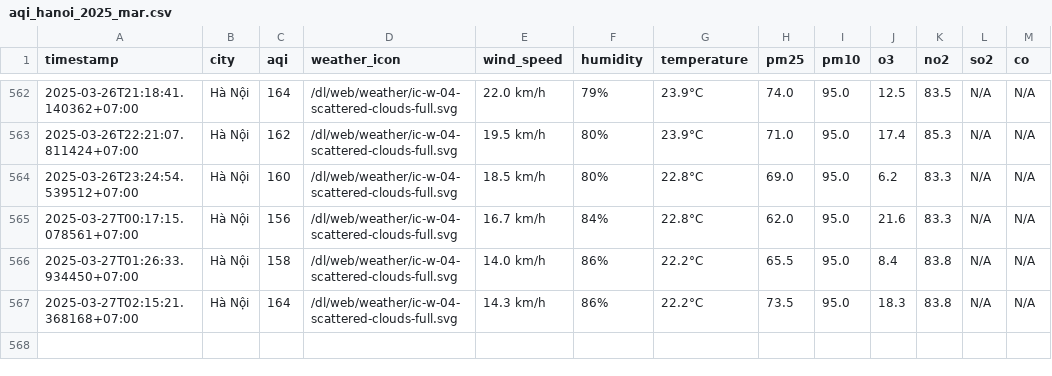
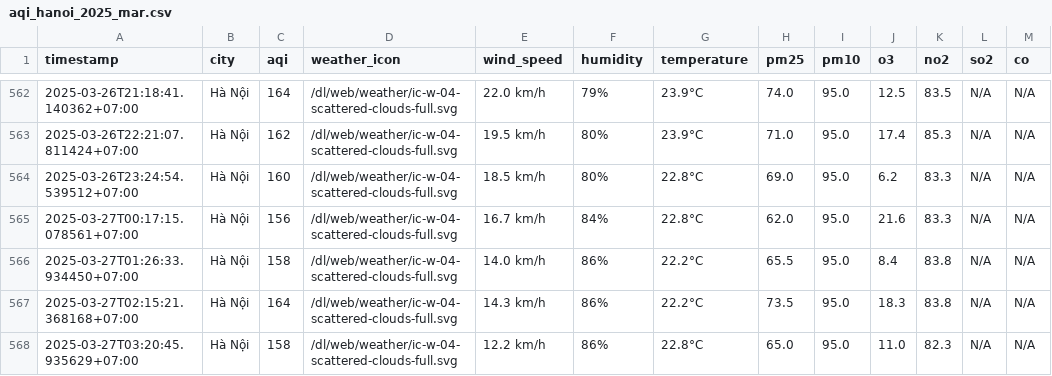
Before and after one commit to dothang08/thu_nghiem, a CSV file: result/hanoi/aqi_hanoi_2025_mar.csv, drawn as a sheet; only a part is shown, gaps mark what is left out; the diff names each change by its address in the sheet, - before the commit and + after, or states it on an @@ line.

```diff
--- a/result/hanoi/aqi_hanoi_2025_mar.csv
+++ b/result/hanoi/aqi_hanoi_2025_mar.csv
+row 568: 2025-03-27T03:20:45.935629+07:00 | Hà Nội | 158 | /dl/web/weather/ic-w-04-scattered-clouds-full.svg | 12.2 km/h | 86% | 22.8°C | 65.0 | 95.0 | 11.0 | 82.3 | N/A | N/A
```
Also changed, not shown: aqi_selected_cities.csv, result/hai-duong/aqi_hai-duong_2025_mar.csv, 10 other files.
